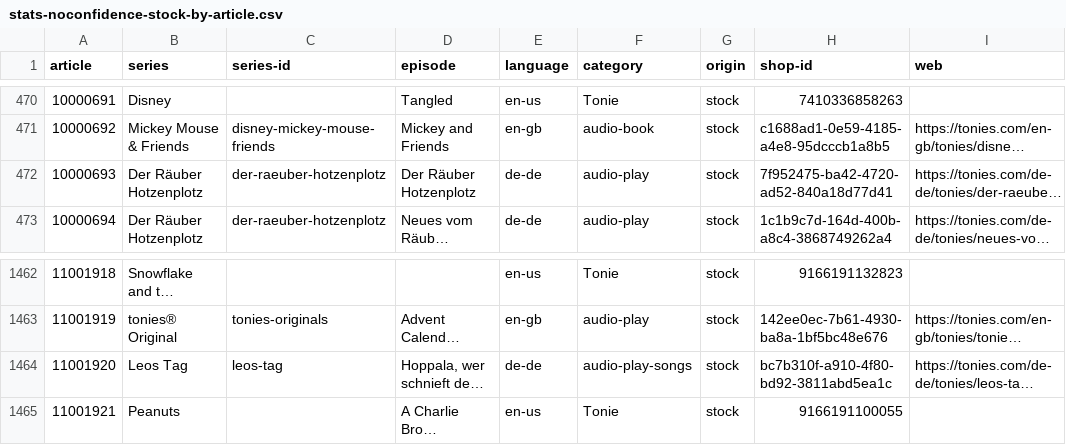
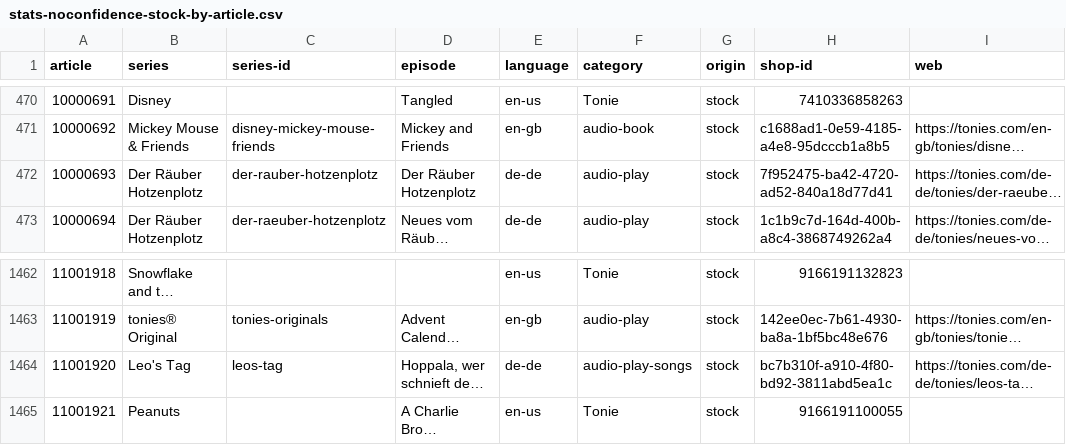
Before and after one commit to toniebox-reverse-engineering/tonies-json, a CSV file: stats/stats-noconfidence-stock-by-article.csv, drawn as a sheet; only a part is shown, gaps mark what is left out; long unchanged cells end in …; the diff names each change by its address in the sheet, - before the commit and + after, or states it on an @@ line.

Commit message:
Auto-Update tonies.json, toniesV2.json and the stats

```diff
--- a/stats/stats-noconfidence-stock-by-article.csv
+++ b/stats/stats-noconfidence-stock-by-article.csv
-C472 (series-id): der-raeuber-hotzenplotz
+C472 (series-id): der-rauber-hotzenplotz
-B1464 (series): Leos Tag
+B1464 (series): Leo's Tag
```
Also changed, not shown: stats/stats-noconfidence-stock-by-article.de-de.csv, 4 other files.
